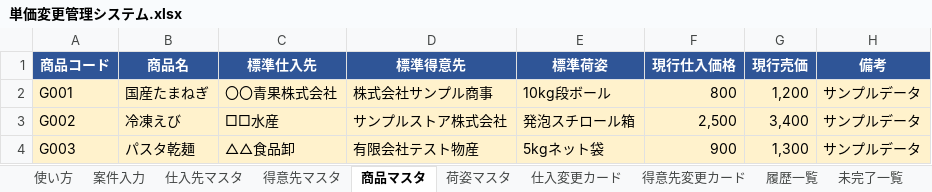
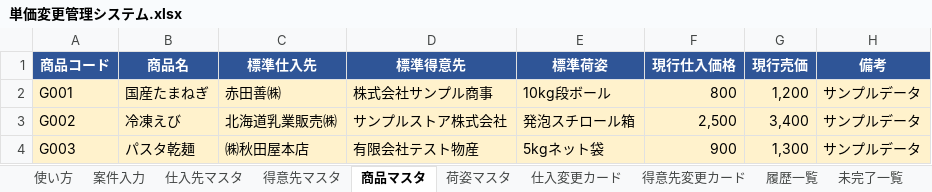
Before and after one commit to swimonswimoff/reaction-time, an Excel workbook: 単価変更管理システム.xlsx, sheet 商品マスタ, drawn as a sheet; values as stored, in another font and other column widths than the file's, no borders; the diff names each change by its address in the sheet, - before the commit and + after, or states it on an @@ line.

```diff
--- a/単価変更管理システム.xlsx (sheet 商品マスタ)
+++ b/単価変更管理システム.xlsx (sheet 商品マスタ)
-C2 (標準仕入先): 〇〇青果株式会社
+C2 (標準仕入先): 赤田善㈱
-C3 (標準仕入先): □□水産
+C3 (標準仕入先): 北海道乳業販売㈱
-C4 (標準仕入先): △△食品卸
+C4 (標準仕入先): ㈱秋田屋本店
```
Also changed, not shown: sheet 仕入先マスタ.
